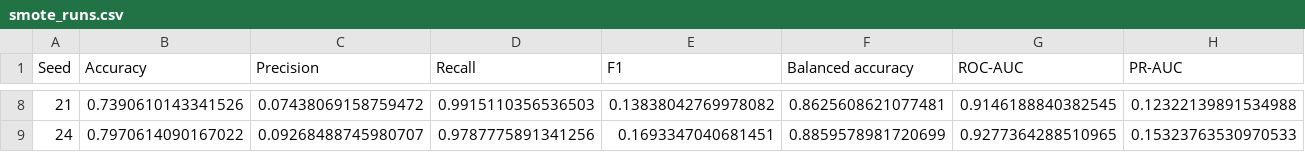
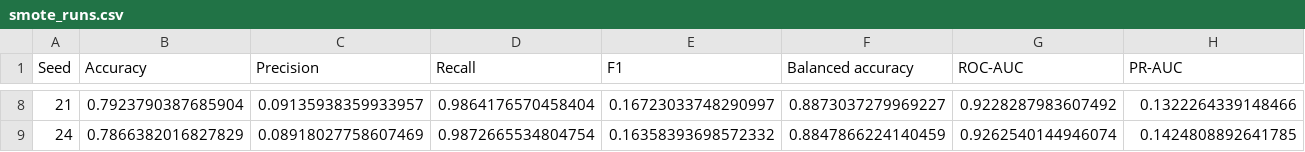
Before and after one commit to fatehbhular/Heart-Disease-Prediction-Model, a CSV file: outputs/improved_elcs_smote/smote_runs.csv, drawn as a sheet; only a part is shown, gaps mark what is left out; the diff covers the shown part only; the diff names each change by its address in the sheet, - before the commit and + after, or states it on an @@ line.

```diff
--- a/outputs/improved_elcs_smote/smote_runs.csv
+++ b/outputs/improved_elcs_smote/smote_runs.csv
-B8 (Accuracy): 0.7390610143341526
+B8 (Accuracy): 0.7923790387685904
-C8 (Precision): 0.07438069158759472
+C8 (Precision): 0.09135938359933957
-D8 (Recall): 0.9915110356536503
+D8 (Recall): 0.9864176570458404
-E8 (F1): 0.13838042769978082
+E8 (F1): 0.16723033748290997
-F8 (Balanced accuracy): 0.8625608621077481
+F8 (Balanced accuracy): 0.8873037279969227
-G8 (ROC-AUC): 0.9146188840382545
+G8 (ROC-AUC): 0.9228287983607492
-H8 (PR-AUC): 0.12322139891534988
+H8 (PR-AUC): 0.1322264339148466
-B9 (Accuracy): 0.7970614090167022
+B9 (Accuracy): 0.7866382016827829
-C9 (Precision): 0.09268488745980707
+C9 (Precision): 0.08918027758607469
-D9 (Recall): 0.9787775891341256
+D9 (Recall): 0.9872665534804754
-E9 (F1): 0.1693347040681451
+E9 (F1): 0.16358393698572332
-F9 (Balanced accuracy): 0.8859578981720699
+F9 (Balanced accuracy): 0.8847866224140459
-G9 (ROC-AUC): 0.9277364288510965
+G9 (ROC-AUC): 0.9262540144946074
-H9 (PR-AUC): 0.15323763530970533
+H9 (PR-AUC): 0.1424808892641785
```
Also changed, not shown: 106 edited cells elsewhere in this file, data/y_test_preprocessed.csv, outputs/improved_elcs_smote/no_smote_runs.csv, 5 other files.
